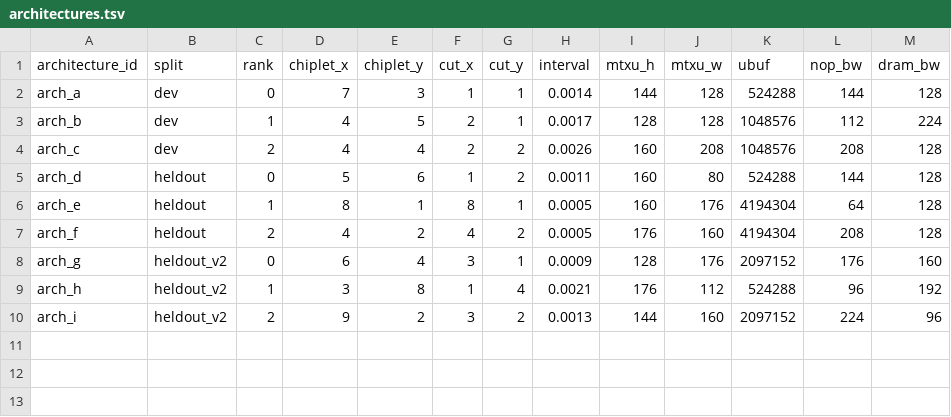
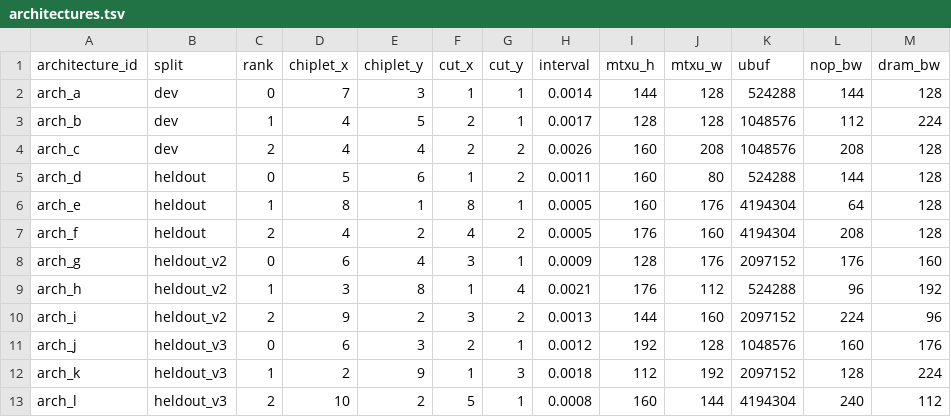
Before and after one commit to HaoningJiang-space/ThermoDSE-CertiTherm, a TSV file: experiments/architectures.tsv, drawn as a sheet.

Commit message:
contract: preregister an unopened v3 recovery split

```diff
--- a/experiments/architectures.tsv
+++ b/experiments/architectures.tsv
@@ -10 +10,4 @@ arch_h	heldout_v2	1	3	8	1	4	0.0021	176	112	524288	96	192
 arch_i	heldout_v2	2	9	2	3	2	0.0013	144	160	2097152	224	96
+arch_j	heldout_v3	0	6	3	2	1	0.0012	192	128	1048576	160	176
+arch_k	heldout_v3	1	2	9	1	3	0.0018	112	192	2097152	128	224
+arch_l	heldout_v3	2	10	2	5	1	0.0008	160	144	4194304	240	112
```
Also changed, not shown: experiments/workloads.tsv, 5 other files.
